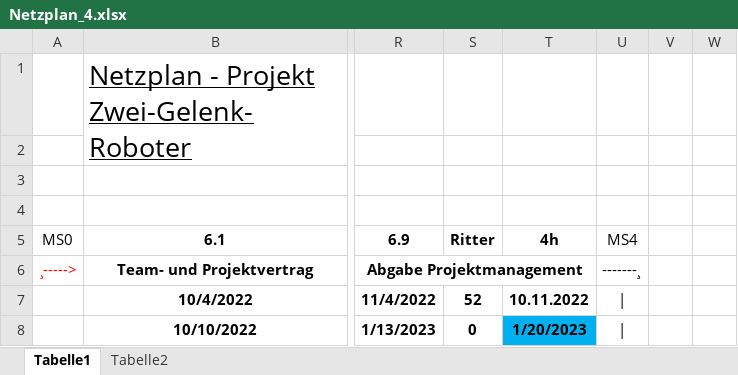
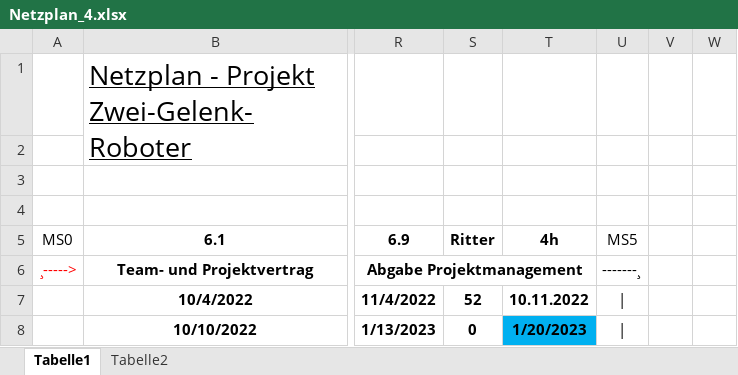
Before and after one commit to mattisritter/labor_mod_sim, an Excel workbook: PM/640_Netzplan/Netzplan_4.xlsx, sheet Tabelle1, drawn as a sheet; only a part is shown, gaps mark what is left out; values as stored, in another font and other column widths than the file's, no borders; the diff names each change by its address in the sheet, - before the commit and + after, or states it on an @@ line.

Commit message:
netzplan

```diff
--- a/PM/640_Netzplan/Netzplan_4.xlsx (sheet Tabelle1)
+++ b/PM/640_Netzplan/Netzplan_4.xlsx (sheet Tabelle1)
-U5: MS4
+U5: MS5
```
Also changed, not shown: 1 other file.
